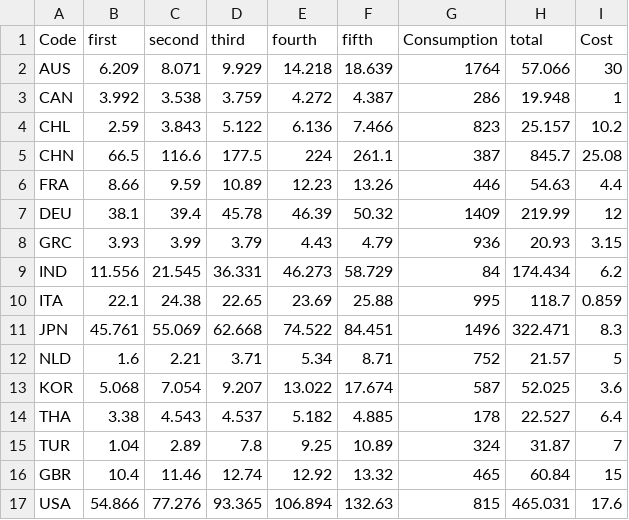
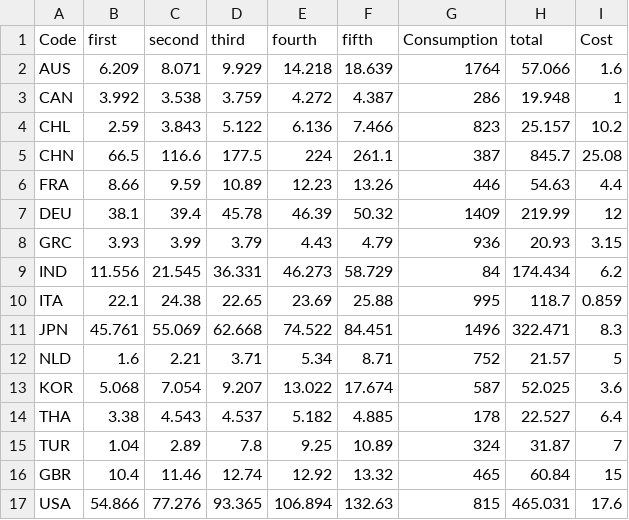
Before and after one commit to KenjiDasal/CreativeCoding2, a CSV file: CA - Database/data/consumption2.csv, drawn as a sheet.

Commit message:
CA- Database and Charts Final Checks and testing

```diff
--- a/CA - Database/data/consumption2.csv
+++ b/CA - Database/data/consumption2.csv
@@ -1,3 +1,3 @@
 Code,first,second,third,fourth,fifth,Consumption,total,Cost
-AUS,6.209,8.071,9.929,14.218,18.639,1764,57.066,30
+AUS,6.209,8.071,9.929,14.218,18.639,1764,57.066,1.6
 CAN,3.992,3.538,3.759,4.272,4.387,286,19.948,1
```
Also changed, not shown: 5 other files.
